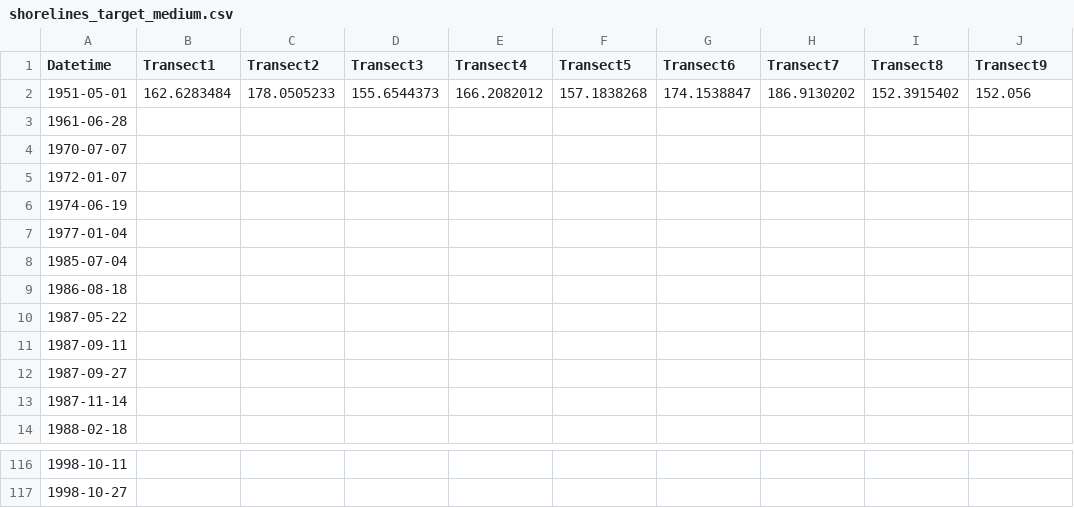
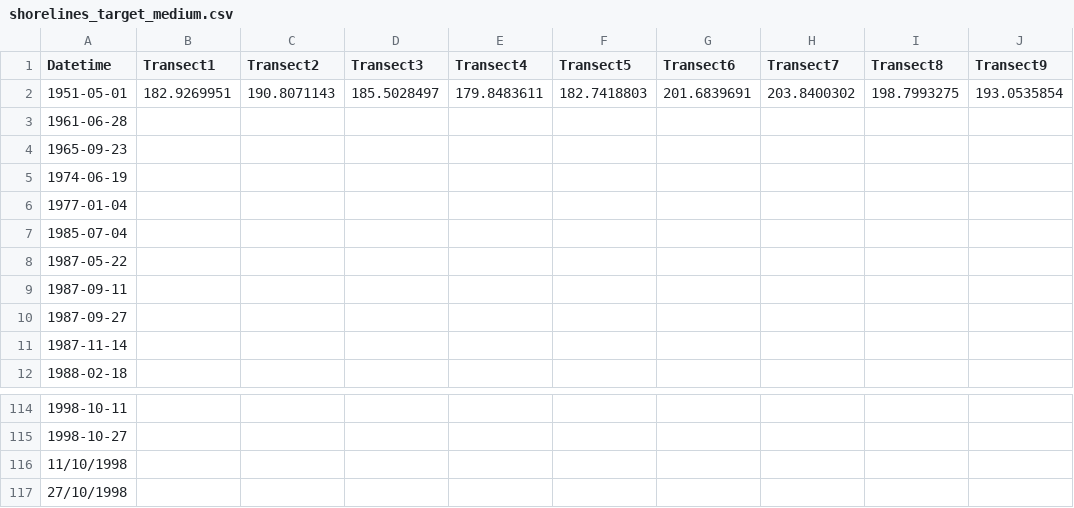
Before and after one commit to ShoreShop/ShoreModel_Benchmark, a CSV file: datasets/shorelines/shorelines_target_medium.csv, drawn as a sheet; only a part is shown, gaps mark what is left out.

```diff
--- a/datasets/shorelines/shorelines_target_medium.csv
+++ b/datasets/shorelines/shorelines_target_medium.csv
@@ -1,6 +1,5 @@
 Datetime,Transect1,Transect2,Transect3,Transect4,Transect5,Transect6,Transect7,Transect8,Transect9
-1951-05-01,162.6283484,178.0505233,155.6544373,166.2082012,157.1838268,174.1538847,186.9130202,152.3915402,152.056
+1951-05-01,182.9269951,190.8071143,185.5028497,179.8483611,182.7418803,201.6839691,203.8400302,198.7993275,193.0535854
 1961-06-28,,,,,,,,,
-1970-07-07,,,,,,,,,
-1972-01-07,,,,,,,,,
+1965-09-23,,,,,,,,,
 1974-06-19,,,,,,,,,
@@ -8,3 +7,2 @@ Datetime,Transect1,Transect2,Transect3,Transect4,Transect5,Transect6,Transect7,T
 1985-07-04,,,,,,,,,
-1986-08-18,,,,,,,,,
 1987-05-22,,,,,,,,,
@@ -117 +115,3 @@ Datetime,Transect1,Transect2,Transect3,Transect4,Transect5,Transect6,Transect7,T
 1998-10-27,,,,,,,,,
+11/10/1998,,,,,,,,,
+27/10/1998,,,,,,,,,
```
Also changed, not shown: datasets/shorelines/shorelines_groundtruth.csv, datasets/shorelines/shorelines_hidden_medium.csv, 26 other files.
